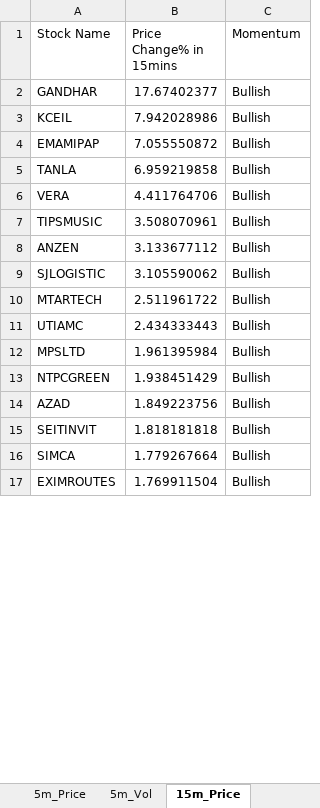
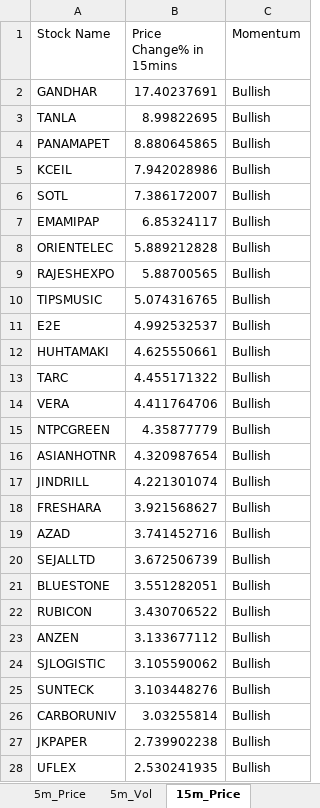
Before and after one commit to srbsharma92/priceAction2, an Excel workbook: data/live_data.xlsx, sheet 15m_Price, drawn as a sheet; only a part is shown; the shorter side is filled out with more unchanged rows; values as stored, in another font and other column widths than the file's, no borders; removed rows and columns are numbered as before the commit, all else as after; the diff covers the shown part only; the diff names each change by its address in the sheet, - before the commit and + after, or states it on an @@ line.

```diff
--- a/data/live_data.xlsx (sheet 15m_Price)
+++ b/data/live_data.xlsx (sheet 15m_Price)
-B2 (Price Change% in 15mins): 17.67402377
+B2 (Price Change% in 15mins): 17.40237691
+row 3: TANLA | 8.99822695 | Bullish
+row 4: PANAMAPET | 8.880645865 | Bullish
+row 6: SOTL | 7.386172007 | Bullish
-B7 (Price Change% in 15mins): 7.055550872
+B7 (Price Change% in 15mins): 6.85324117
-row 5: TANLA | 6.959219858 | Bullish
+row 8: ORIENTELEC | 5.889212828 | Bullish
+row 9: RAJESHEXPO | 5.88700565 | Bullish
+row 10: TIPSMUSIC | 5.074316765 | Bullish
+row 11: E2E | 4.992532537 | Bullish
+row 12: HUHTAMAKI | 4.625550661 | Bullish
+row 13: TARC | 4.455171322 | Bullish
-row 7: TIPSMUSIC | 3.508070961 | Bullish
+row 15: NTPCGREEN | 4.35877779 | Bullish
+row 16: ASIANHOTNR | 4.320987654 | Bullish
+row 17: JINDRILL | 4.221301074 | Bullish
+row 18: FRESHARA | 3.921568627 | Bullish
+row 19: AZAD | 3.741452716 | Bullish
+row 20: SEJALLTD | 3.672506739 | Bullish
+row 21: BLUESTONE | 3.551282051 | Bullish
+row 22: RUBICON | 3.430706522 | Bullish
-row 10: MTARTECH | 2.511961722 | Bullish
-row 11: UTIAMC | 2.434333443 | Bullish
-row 12: MPSLTD | 1.961395984 | Bullish
-row 13: NTPCGREEN | 1.938451429 | Bullish
-row 14: AZAD | 1.849223756 | Bullish
+row 25: SUNTECK | 3.103448276 | Bullish
+row 26: CARBORUNIV | 3.03255814 | Bullish
+row 27: JKPAPER | 2.739902238 | Bullish
+row 28: UFLEX | 2.530241935 | Bullish
```
Also changed, not shown: 108 added rows, 39 removed rows and 6 edited cells elsewhere in this sheet, sheet 5m_Price, sheet 15m_Vol, sheet D_Price, sheet 5m_Vol, sheet Opening, sheet D_Vol, 1 more sheet.
